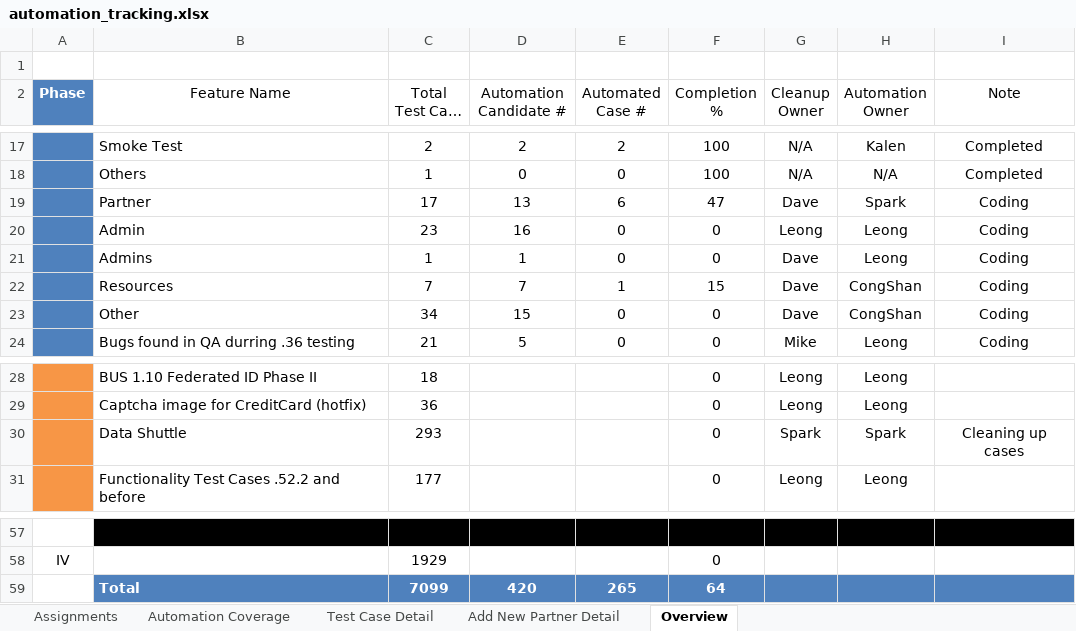
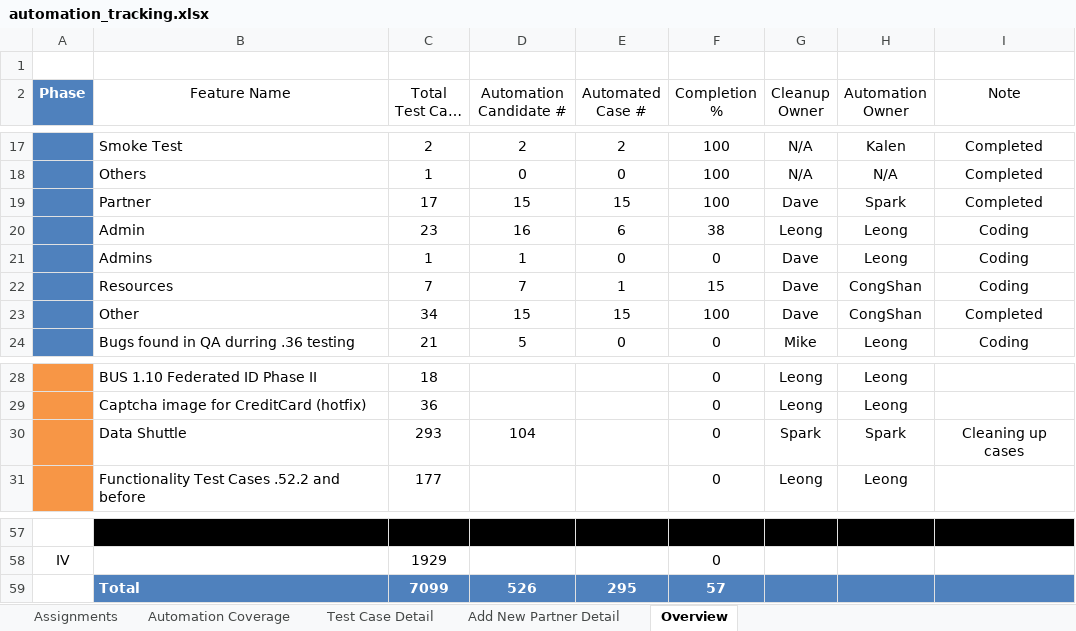
Before and after one commit to yuth1982/bus-web-auto-test, an Excel workbook: automation_tracking.xlsx, sheet Overview, drawn as a sheet; only a part is shown, gaps mark what is left out; long unchanged cells end in …; values as stored, in another font and other column widths than the file's, no borders; conditional formats and table styles not drawn; the diff names each change by its address in the sheet, - before the commit and + after, or states it on an @@ line.

Commit message:
Add test cases for bus/regression/admins TC.695 ~ TC.700 6 cases. Test in QA6 busclient01, 2.4.0.17
Change-Id: I7ad6aced35e74b1a9148727e23fc6ce1aff8071a
Reviewed-on: https://gerrit.dechocorp.com/47962
Reviewed-by: Spark Yao <shipuy@mozy.com>

```diff
--- a/automation_tracking.xlsx (sheet Overview)
+++ b/automation_tracking.xlsx (sheet Overview)
-D19 (Automation Candidate #): 13
+D19 (Automation Candidate #): 15
-E19 (Automated Case #): 6
+E19 (Automated Case #): 15
-F19 (Completion %): 47
+F19 (Completion %): 100
-I19 (Note): Coding
+I19 (Note): Completed
-E20 (Automated Case #): 0
+E20 (Automated Case #): 6
-F20 (Completion %): 0
+F20 (Completion %): 38
-E23 (Automated Case #): 0
+E23 (Automated Case #): 15
-F23 (Completion %): 0
+F23 (Completion %): 100
-I23 (Note): Coding
+I23 (Note): Completed
-D30 (Automation Candidate #): (empty)
+D30 (Automation Candidate #): 104
-D59 (Automation Candidate #): 420
+D59 (Automation Candidate #): 526
-E59 (Automated Case #): 265
+E59 (Automated Case #): 295
-F59 (Completion %): 64
+F59 (Completion %): 57
```
Also changed, not shown: 16 other files.
